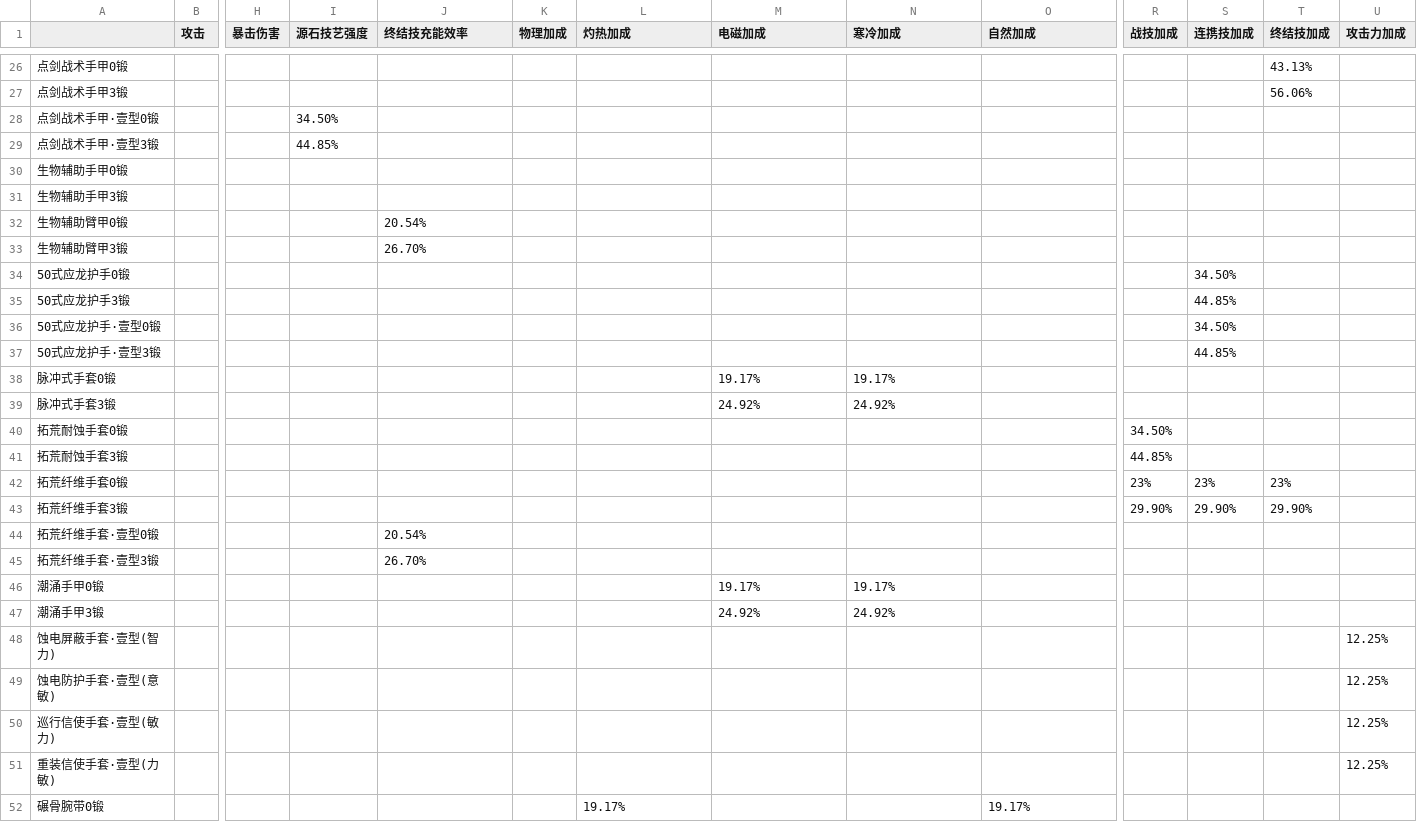
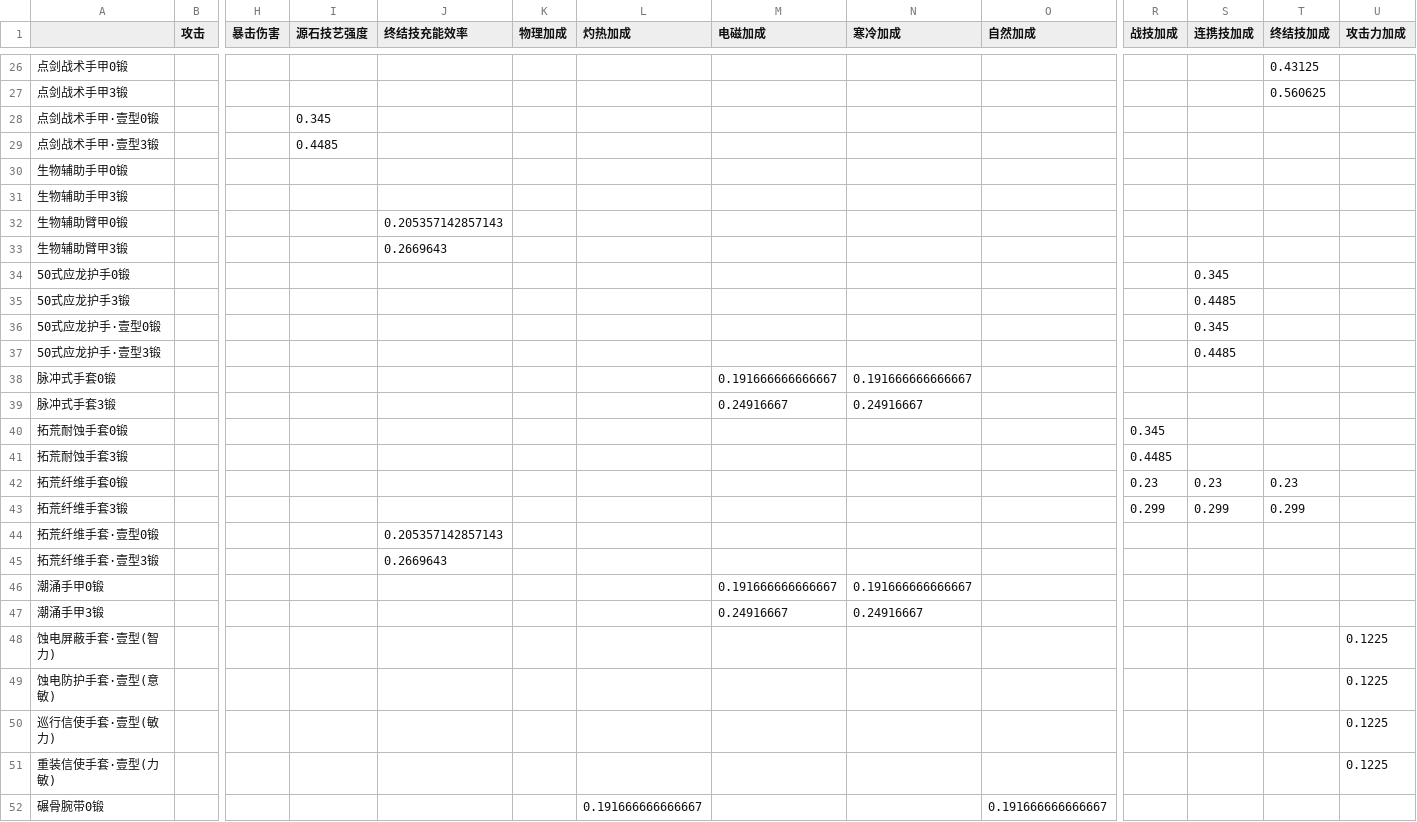
Before and after one commit to RunaYy04/endfield-dmg-calc, a CSV file: raw-data/护手属性.CSV, drawn as a sheet; only a part is shown, gaps mark what is left out; the diff covers the shown part only; the diff names each change by its address in the sheet, - before the commit and + after, or states it on an @@ line.

```diff
--- a/raw-data/护手属性.CSV
+++ b/raw-data/护手属性.CSV
-T26 (终结技加成): 43.13%
+T26 (终结技加成): 0.43125
-T27 (终结技加成): 56.06%
+T27 (终结技加成): 0.560625
-I28 (源石技艺强度): 34.50%
+I28 (源石技艺强度): 0.345
-I29 (源石技艺强度): 44.85%
+I29 (源石技艺强度): 0.4485
-J32 (终结技充能效率): 20.54%
+J32 (终结技充能效率): 0.205357142857143
-J33 (终结技充能效率): 26.70%
+J33 (终结技充能效率): 0.2669643
-S34 (连携技加成): 34.50%
+S34 (连携技加成): 0.345
-S35 (连携技加成): 44.85%
+S35 (连携技加成): 0.4485
-S36 (连携技加成): 34.50%
+S36 (连携技加成): 0.345
-S37 (连携技加成): 44.85%
+S37 (连携技加成): 0.4485
-M38 (电磁加成): 19.17%
+M38 (电磁加成): 0.191666666666667
-N38 (寒冷加成): 19.17%
+N38 (寒冷加成): 0.191666666666667
-M39 (电磁加成): 24.92%
+M39 (电磁加成): 0.24916667
-N39 (寒冷加成): 24.92%
+N39 (寒冷加成): 0.24916667
-R40 (战技加成): 34.50%
+R40 (战技加成): 0.345
-R41 (战技加成): 44.85%
+R41 (战技加成): 0.4485
-R42 (战技加成): 23%
+R42 (战技加成): 0.23
-S42 (连携技加成): 23%
+S42 (连携技加成): 0.23
-T42 (终结技加成): 23%
+T42 (终结技加成): 0.23
-R43 (战技加成): 29.90%
+R43 (战技加成): 0.299
-S43 (连携技加成): 29.90%
+S43 (连携技加成): 0.299
-T43 (终结技加成): 29.90%
+T43 (终结技加成): 0.299
-J44 (终结技充能效率): 20.54%
+J44 (终结技充能效率): 0.205357142857143
-J45 (终结技充能效率): 26.70%
+J45 (终结技充能效率): 0.2669643
-M46 (电磁加成): 19.17%
+M46 (电磁加成): 0.191666666666667
-N46 (寒冷加成): 19.17%
+N46 (寒冷加成): 0.191666666666667
-M47 (电磁加成): 24.92%
+M47 (电磁加成): 0.24916667
-N47 (寒冷加成): 24.92%
+N47 (寒冷加成): 0.24916667
-U48:U51 (攻击力加成): 12.25%
+U48:U51 (攻击力加成): 0.1225
-L52 (灼热加成): 19.17%
+L52 (灼热加成): 0.191666666666667
-O52 (自然加成): 19.17%
+O52 (自然加成): 0.191666666666667
```
Also changed, not shown: 4 added rows and 62 edited cells elsewhere in this file, raw-data/增益属性.CSV, raw-data/干员属性.csv, 12 other files.
